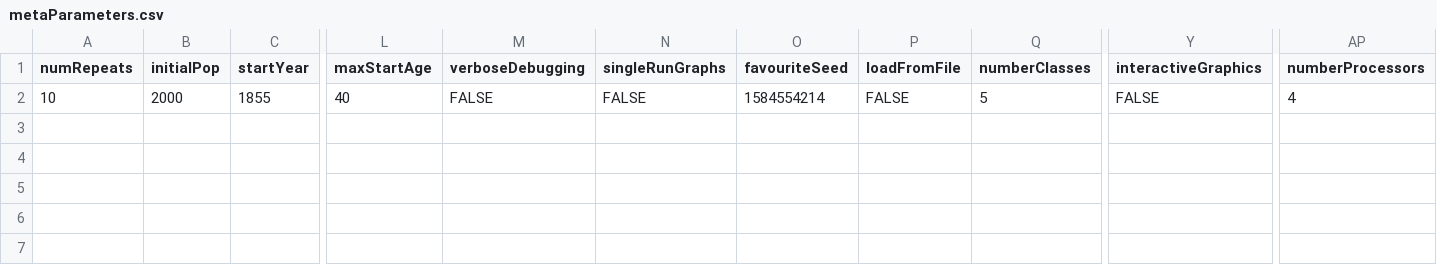
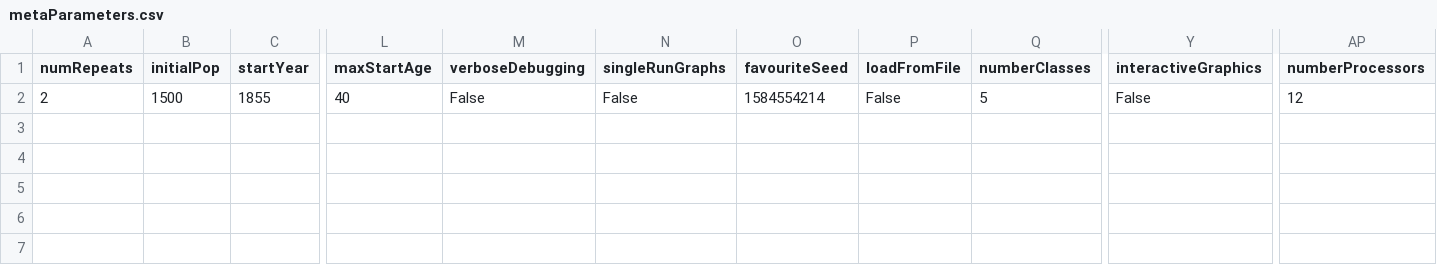
Before and after one commit to UmbertoGostoli/Simulation-for-Scottish-Gov, a CSV file: metaParameters.csv, drawn as a sheet; only a part is shown, gaps mark what is left out; the diff names each change by its address in the sheet, - before the commit and + after, or states it on an @@ line.

```diff
--- a/metaParameters.csv
+++ b/metaParameters.csv
-A2 (numRepeats): 10
+A2 (numRepeats): 2
-B2 (initialPop): 2000
+B2 (initialPop): 1500
-M2 (verboseDebugging): FALSE
+M2 (verboseDebugging): False
-N2 (singleRunGraphs): FALSE
+N2 (singleRunGraphs): False
-P2 (loadFromFile): FALSE
+P2 (loadFromFile): False
-Y2 (interactiveGraphics): FALSE
+Y2 (interactiveGraphics): False
-AP2 (numberProcessors): 4
+AP2 (numberProcessors): 12
```
Also changed, not shown: 6 other files.
